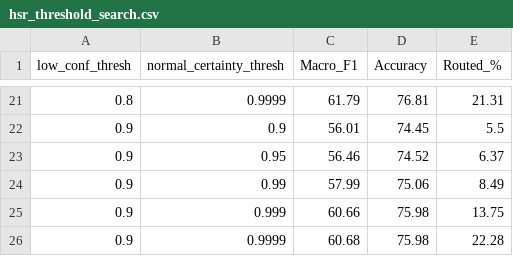
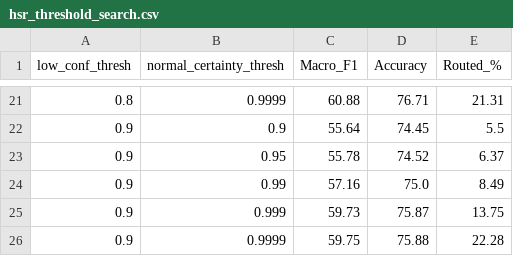
Before and after one commit to anishc23/ids-study, a CSV file: results/hsr_threshold_search.csv, drawn as a sheet; only a part is shown, gaps mark what is left out; the diff covers the shown part only.

```diff
--- a/results/hsr_threshold_search.csv
+++ b/results/hsr_threshold_search.csv
@@ -21,6 +21,6 @@ low_conf_thresh,normal_certainty_thresh,Macro_F1,Accuracy,Routed_%
-0.8,0.9999,61.79,76.81,21.31
-0.9,0.9,56.01,74.45,5.5
-0.9,0.95,56.46,74.52,6.37
-0.9,0.99,57.99,75.06,8.49
-0.9,0.999,60.66,75.98,13.75
-0.9,0.9999,60.68,75.98,22.28
+0.8,0.9999,60.88,76.71,21.31
+0.9,0.9,55.64,74.45,5.5
+0.9,0.95,55.78,74.52,6.37
+0.9,0.99,57.16,75.0,8.49
+0.9,0.999,59.73,75.87,13.75
+0.9,0.9999,59.75,75.88,22.28
```
Also changed, not shown: 32 edited cells elsewhere in this file, results/cross_validation.csv, results/feature_importance.csv, 23 other files.
